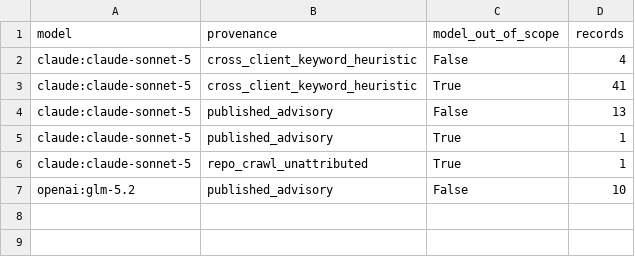
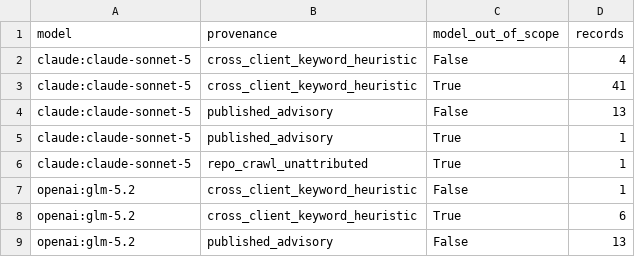
Before and after one commit to NyxFoundation/ethereum-vuln-dataset, a CSV file: docs/paper/tables/bounty_graded_model_screen.csv, drawn as a sheet.

```diff
--- a/docs/paper/tables/bounty_graded_model_screen.csv
+++ b/docs/paper/tables/bounty_graded_model_screen.csv
@@ -6,2 +6,4 @@ claude:claude-sonnet-5,published_advisory,True,1
 claude:claude-sonnet-5,repo_crawl_unattributed,True,1
-openai:glm-5.2,published_advisory,False,10
+openai:glm-5.2,cross_client_keyword_heuristic,False,1
+openai:glm-5.2,cross_client_keyword_heuristic,True,6
+openai:glm-5.2,published_advisory,False,13
```
Also changed, not shown: 3 other files.
